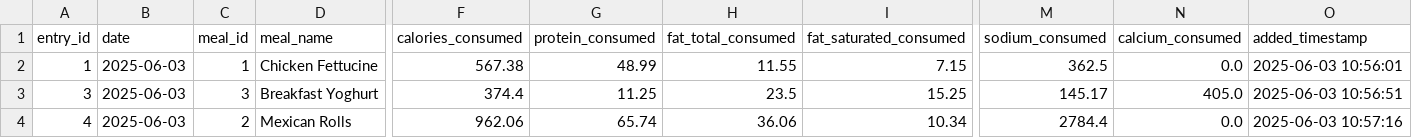
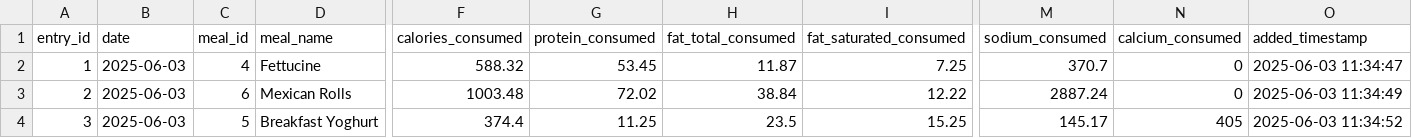
Before and after one commit to kaliokagathoi/nutritionLogger, a CSV file: data/daily_nutrition.csv, drawn as a sheet; only a part is shown, gaps mark what is left out; removed rows and columns are numbered as before the commit, all else as after; rows hold the shown columns only; the diff names each change by its address in the sheet, - before the commit and + after, or states it on an @@ line.

```diff
--- a/data/daily_nutrition.csv
+++ b/data/daily_nutrition.csv
-C2 (meal_id): 1
+C2 (meal_id): 4
-D2 (meal_name): Chicken Fettucine
+D2 (meal_name): Fettucine
-F2 (calories_consumed): 567.38
+F2 (calories_consumed): 588.32
-G2 (protein_consumed): 48.99
+G2 (protein_consumed): 53.45
-H2 (fat_total_consumed): 11.55
+H2 (fat_total_consumed): 11.87
-I2 (fat_saturated_consumed): 7.15
+I2 (fat_saturated_consumed): 7.25
-M2 (sodium_consumed): 362.5
+M2 (sodium_consumed): 370.7
-N2 (calcium_consumed): 0.0
+N2 (calcium_consumed): 0
-O2 (added_timestamp): 2025-06-03 10:56:01
+O2 (added_timestamp): 2025-06-03 11:34:47
+row 3: 2 | 2025-06-03 | 6 | Mexican Rolls | 1003.48 | 72.02 | 38.84 | 12.22 | 2887.24 | 0 | 2025-06-03 11:34:49
-C4 (meal_id): 3
+C4 (meal_id): 5
-N4 (calcium_consumed): 405.0
+N4 (calcium_consumed): 405
-O4 (added_timestamp): 2025-06-03 10:56:51
+O4 (added_timestamp): 2025-06-03 11:34:52
-row 4: 4 | 2025-06-03 | 2 | Mexican Rolls | 962.06 | 65.74 | 36.06 | 10.34 | 2784.4 | 0.0 | 2025-06-03 10:57:16
```
Also changed, not shown: data/meals.csv, 7 other files.
